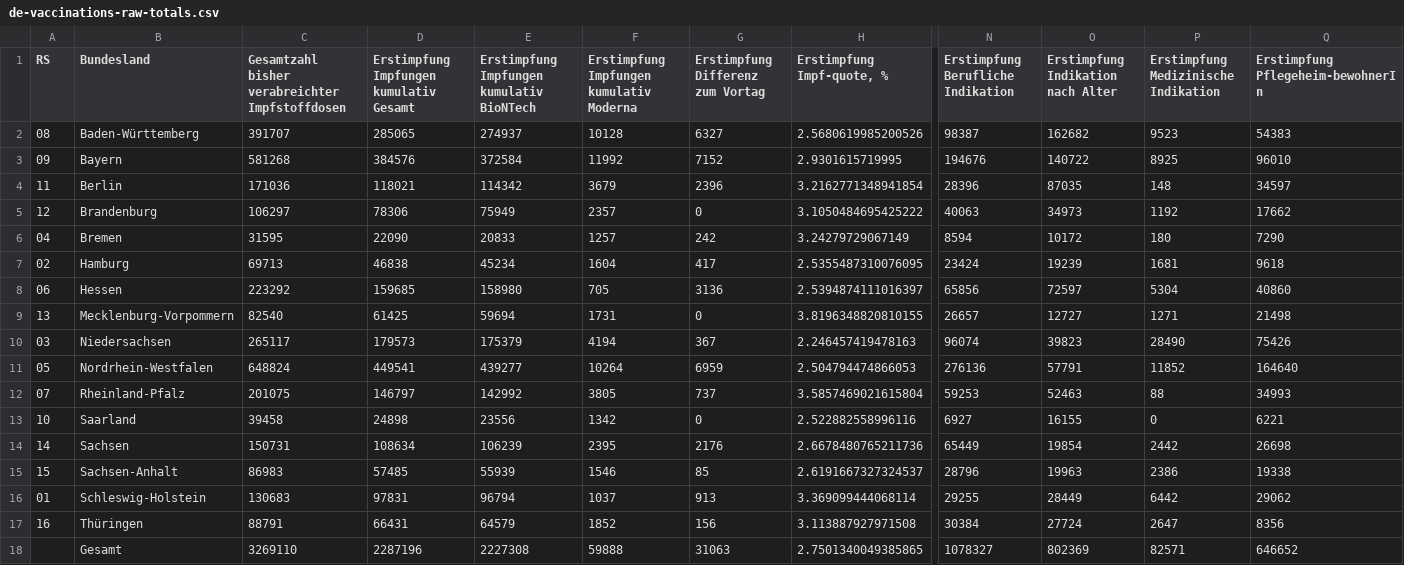
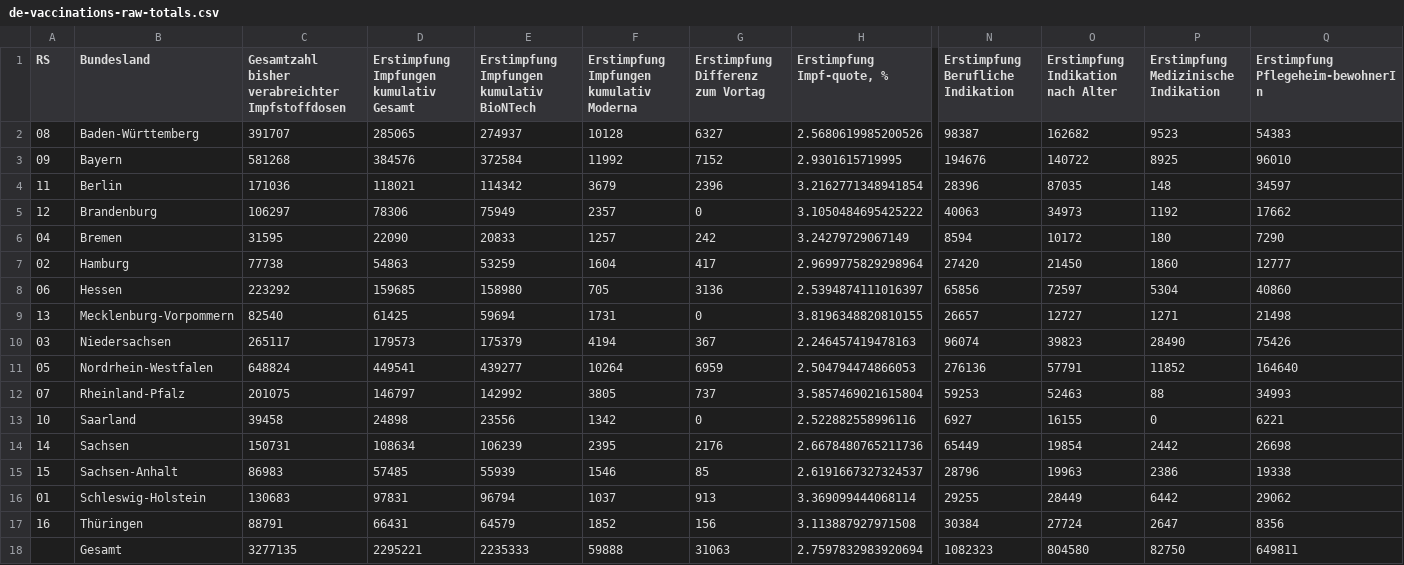
Before and after one commit to n0rdlicht/rki-vaccination-scraper, a CSV file: data/de-vaccinations-raw-totals.csv, drawn as a sheet; only a part is shown, gaps mark what is left out; the diff names each change by its address in the sheet, - before the commit and + after, or states it on an @@ line.

```diff
--- a/data/de-vaccinations-raw-totals.csv
+++ b/data/de-vaccinations-raw-totals.csv
-C7: 69713
+C7: 77738
-D7: 46838
+D7: 54863
-E7: 45234
+E7: 53259
-H7 (Erstimpfung Impf-quote, %): 2.5355487310076095
+H7 (Erstimpfung Impf-quote, %): 2.9699775829298964
-N7: 23424
+N7: 27420
-O7: 19239
+O7: 21450
-P7: 1681
+P7: 1860
-Q7: 9618
+Q7: 12777
-C18: 3269110
+C18: 3277135
-D18: 2287196
+D18: 2295221
-E18: 2227308
+E18: 2235333
-H18 (Erstimpfung Impf-quote, %): 2.7501340049385865
+H18 (Erstimpfung Impf-quote, %): 2.7597832983920694
-N18: 1078327
+N18: 1082323
-O18: 802369
+O18: 804580
-P18: 82571
+P18: 82750
-Q18: 646652
+Q18: 649811
```
Also changed, not shown: data/de-vaccinations-current.csv, data/de-vaccinations-raw-indikation.csv, 2 other files.
